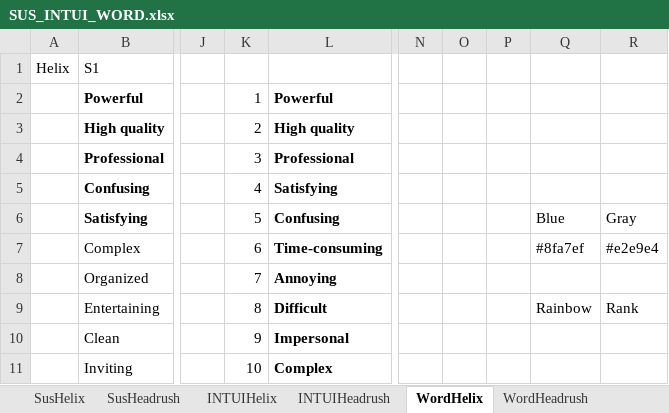
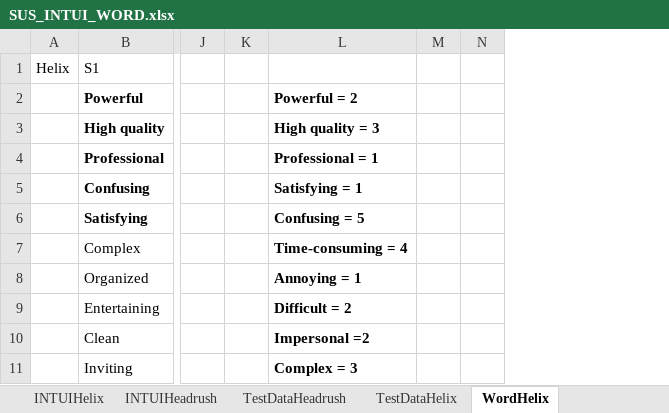
Before and after one commit to MartinGeertsen/P8, an Excel workbook: SUS_INTUI_WORD.xlsx, sheet WordHelix, drawn as a sheet; only a part is shown, gaps mark what is left out; values as stored, in another font and other column widths than the file's, no borders; removed rows and columns are numbered as before the commit, all else as after; the diff names each change by its address in the sheet, - before the commit and + after, or states it on an @@ line.

```diff
--- a/SUS_INTUI_WORD.xlsx (sheet WordHelix)
+++ b/SUS_INTUI_WORD.xlsx (sheet WordHelix)
+sheet tab: TestDataHeadrush
+sheet tab: TestDataHelix
-column K, rows 2-11: 1 | 2 | 3 | 4 | 5 | 6 | 7 | 8 | 9 | 10
-column L, rows 2-11: Powerful | High quality | Professional | Satisfying | Confusing | Time-consuming | Annoying | Difficult | Impersonal | Complex
+column K, empty
+column L, rows 2-11: Powerful = 2 | High quality = 3 | Professional = 1 | Satisfying = 1 | Confusing = 5 | Time-consuming = 4 | Annoying = 1 | Difficult = 2 | Impersonal =2 | Complex = 3
+column M, empty
+column N, empty
-column N, empty
-column O, empty
-column P, empty
-column Q, rows 6-9: Blue | #8fa7ef |  | Rainbow
-column R, rows 6-9: Gray | #e2e9e4 |  | Rank
```
Also changed, not shown: sheet WordHeadrush, sheet INTUIHeadrush, sheet INTUIHelix, formulas that keep their value, charts or pictures.
